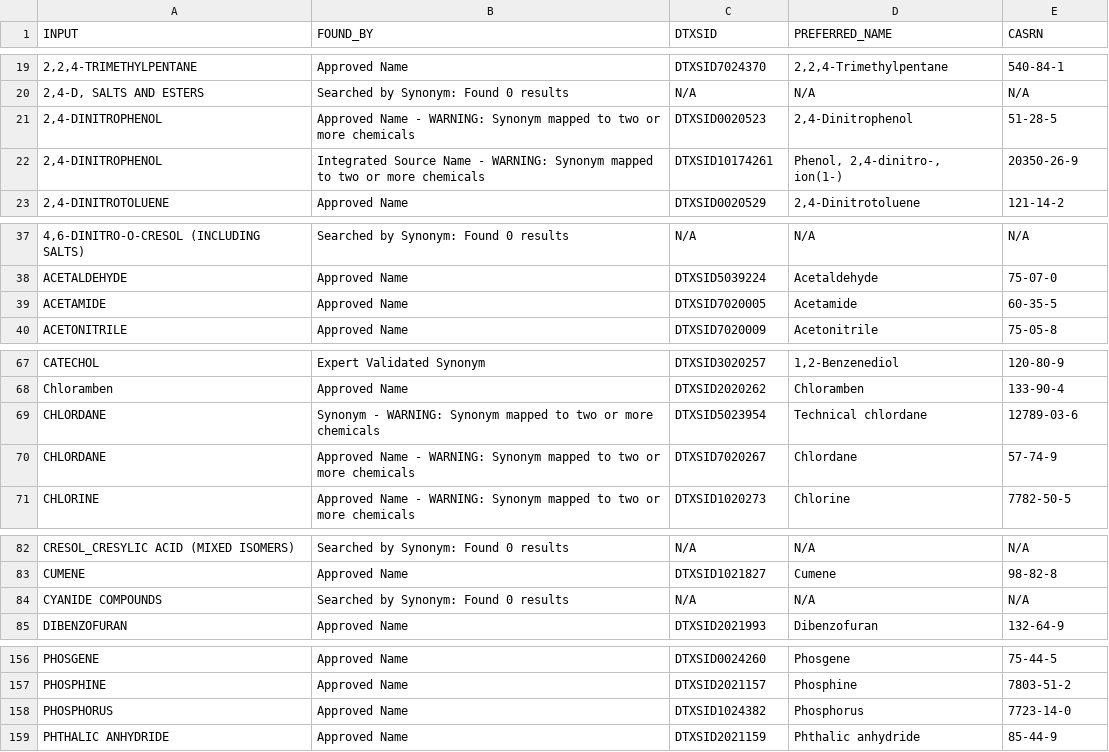
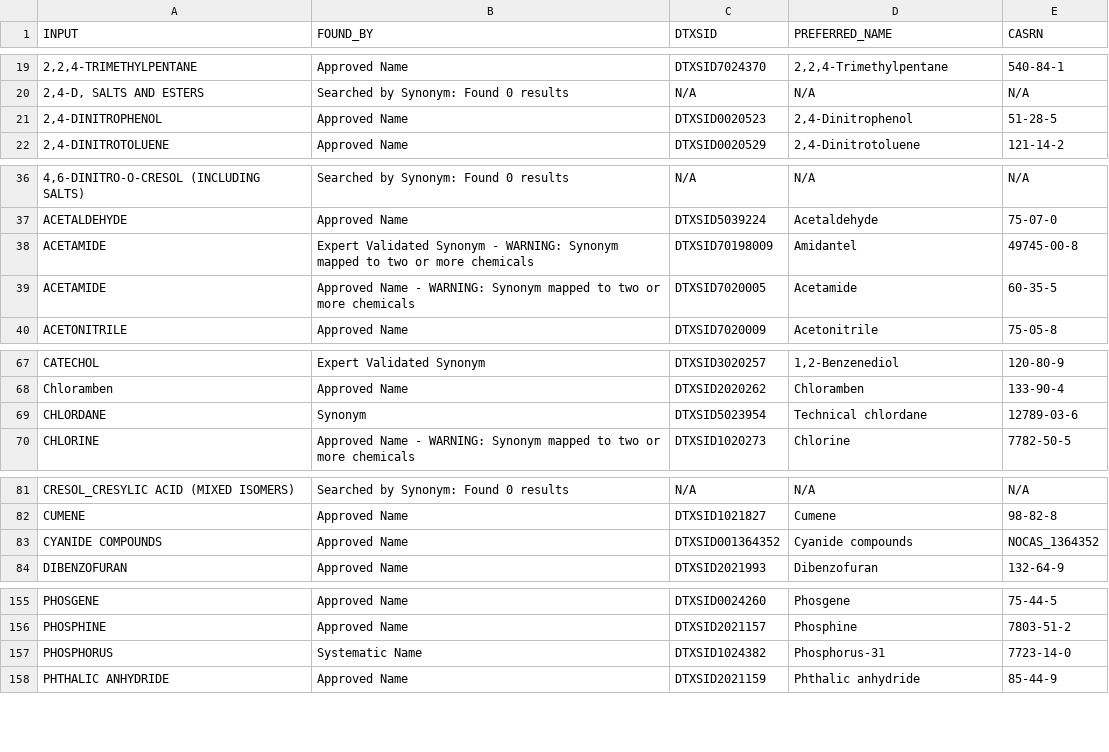
Before and after one commit to NIEHS/GeoTox, a CSV file: data-raw/CCD-Batch-Search.csv, drawn as a sheet; only a part is shown, gaps mark what is left out; removed rows and columns are numbered as before the commit, all else as after; the diff covers the shown part only; the diff names each change by its address in the sheet, - before the commit and + after, or states it on an @@ line.

```diff
--- a/data-raw/CCD-Batch-Search.csv
+++ b/data-raw/CCD-Batch-Search.csv
-B21 (FOUND_BY): Approved Name - WARNING: Synonym mapped to two or more chemicals
+B21 (FOUND_BY): Approved Name
-row 22: 2,4-DINITROPHENOL | Integrated Source Name - WARNING: Synonym mapped to two or more chemicals | DTXSID10174261 | Phenol, 2,4-dinitro-, ion(1-) | 20350-26-9
+row 38: ACETAMIDE | Expert Validated Synonym - WARNING: Synonym mapped to two or more chemicals | DTXSID70198009 | Amidantel | 49745-00-8
-B39 (FOUND_BY): Approved Name
+B39 (FOUND_BY): Approved Name - WARNING: Synonym mapped to two or more chemicals
-B69 (FOUND_BY): Synonym - WARNING: Synonym mapped to two or more chemicals
+B69 (FOUND_BY): Synonym
-row 70: CHLORDANE | Approved Name - WARNING: Synonym mapped to two or more chemicals | DTXSID7020267 | Chlordane | 57-74-9
-B83 (FOUND_BY): Searched by Synonym: Found 0 results
+B83 (FOUND_BY): Approved Name
-C83 (DTXSID): N/A
+C83 (DTXSID): DTXSID001364352
-D83 (PREFERRED_NAME): N/A
+D83 (PREFERRED_NAME): Cyanide compounds
-E83 (CASRN): N/A
+E83 (CASRN): NOCAS_1364352
-B157 (FOUND_BY): Approved Name
+B157 (FOUND_BY): Systematic Name
-D157 (PREFERRED_NAME): Phosphorus
+D157 (PREFERRED_NAME): Phosphorus-31
```
Also changed, not shown: 1 edited cell elsewhere in this file, 26 other files.
